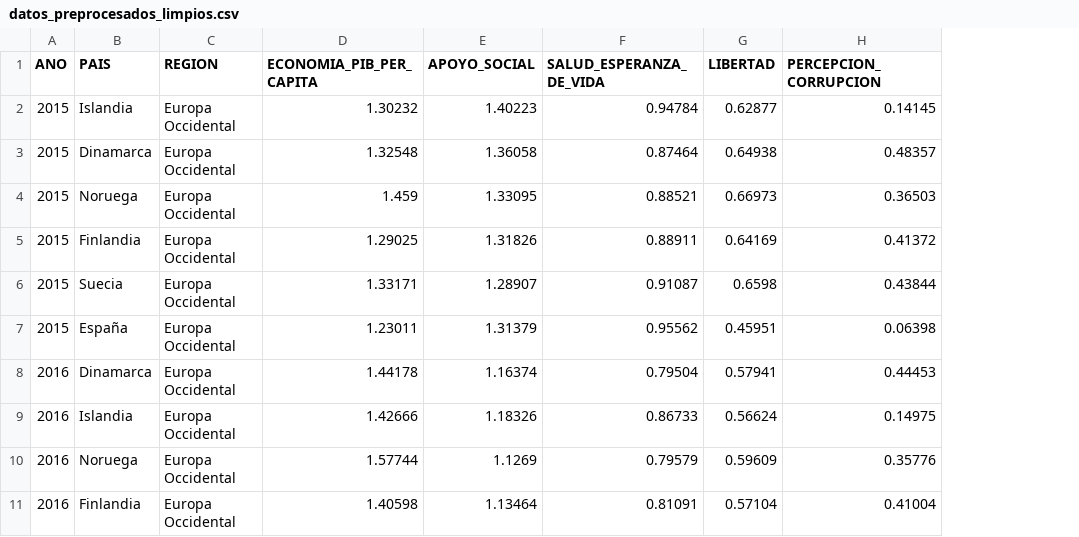
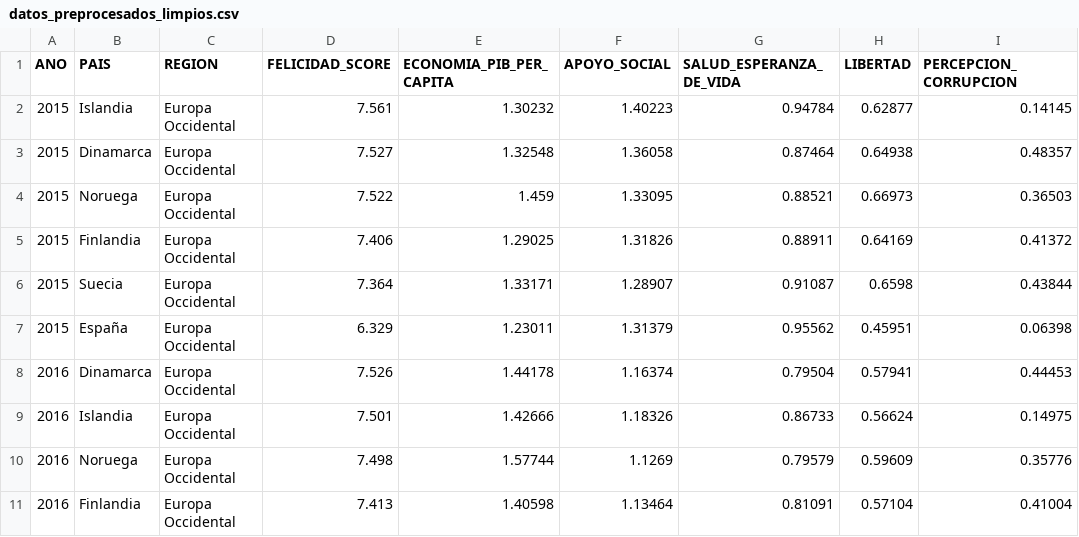
Before and after one commit to G6felicidad/Proyecto_Felicidad_Calidad_Vida, a CSV file: data/ficheros_procesados/datos_preprocesados_limpios.csv, drawn as a sheet; only a part is shown; the diff names each change by its address in the sheet, - before the commit and + after, or states it on an @@ line.

Commit message:
CSV generado en proceso de limpieza nulos/outliers

```diff
--- a/data/ficheros_procesados/datos_preprocesados_limpios.csv
+++ b/data/ficheros_procesados/datos_preprocesados_limpios.csv
+column D (FELICIDAD_SCORE), rows 2-11: 7.561 | 7.527 | 7.522 | 7.406 | 7.364 | 6.329 | 7.526 | 7.501 | 7.498 | 7.413
```
